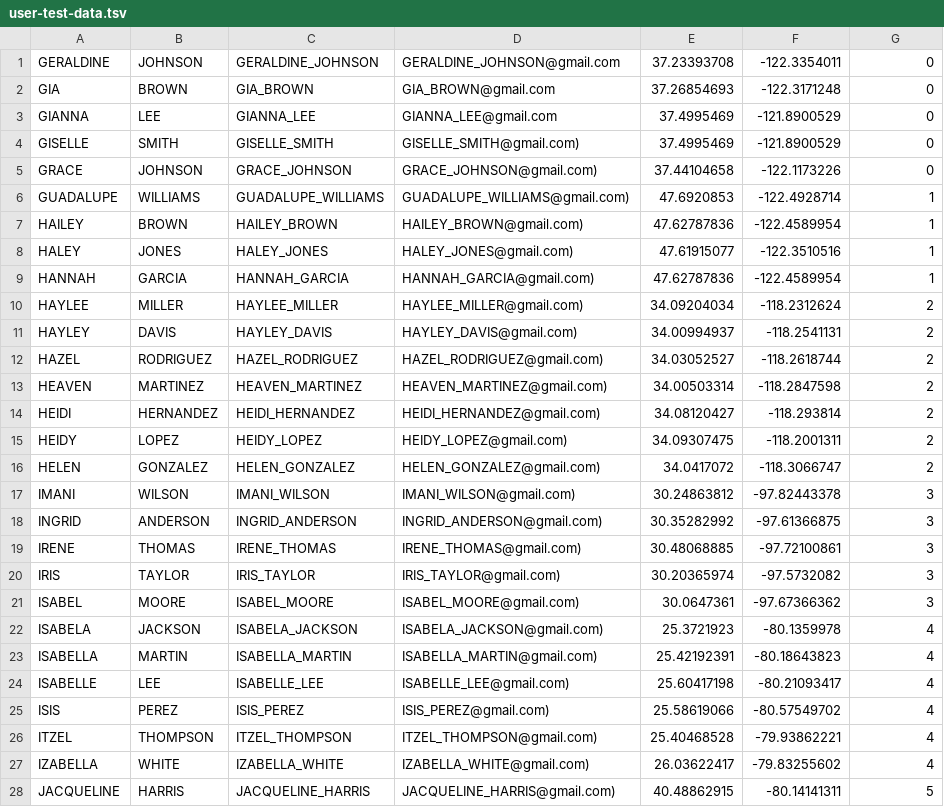
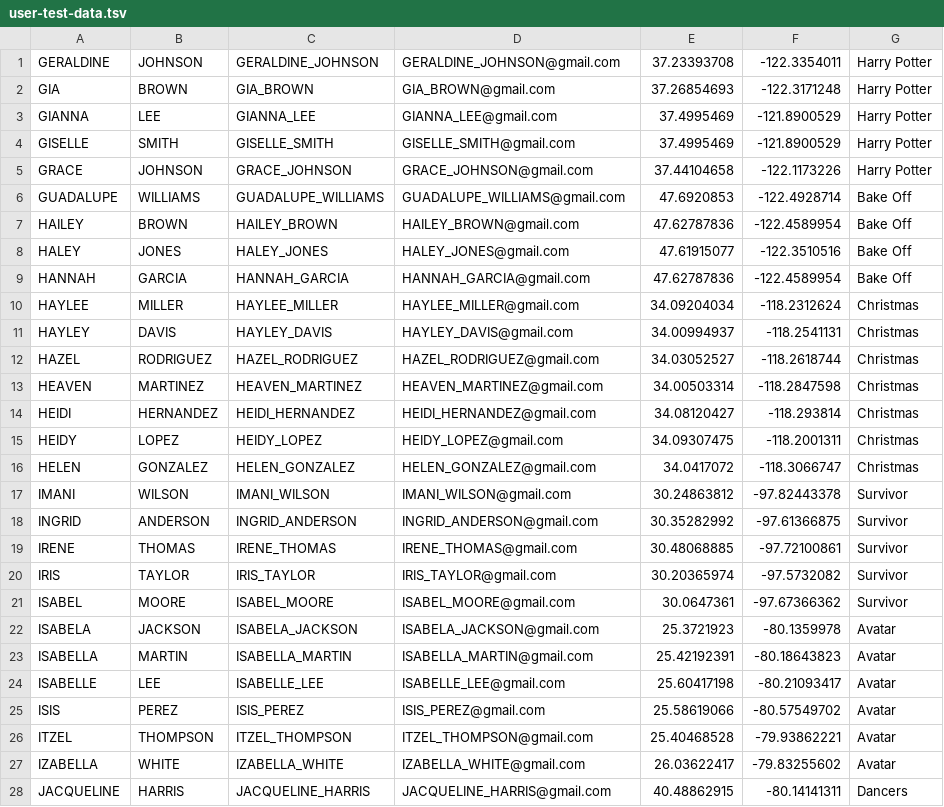
Before and after one commit to googleinterns/step100-2020, a TSV file: capstone/src/main/webapp/WEB-INF/user-test-data.tsv, drawn as a sheet; only a part is shown; the diff covers the shown part only.

```diff
--- a/capstone/src/main/webapp/WEB-INF/user-test-data.tsv
+++ b/capstone/src/main/webapp/WEB-INF/user-test-data.tsv
@@ -1,28 +1,28 @@
-GERALDINE	JOHNSON	GERALDINE_JOHNSON	GERALDINE_JOHNSON@gmail.com	37.23393708	-122.3354011	0
-GIA	BROWN	GIA_BROWN	GIA_BROWN@gmail.com	37.26854693	-122.3171248	0
-GIANNA	LEE	GIANNA_LEE	GIANNA_LEE@gmail.com	37.4995469	-121.8900529	0
-GISELLE	SMITH	GISELLE_SMITH	GISELLE_SMITH@gmail.com) 	37.4995469	-121.8900529	0
-GRACE	JOHNSON	GRACE_JOHNSON	GRACE_JOHNSON@gmail.com) 	37.44104658	-122.1173226	0
-GUADALUPE	WILLIAMS	GUADALUPE_WILLIAMS	GUADALUPE_WILLIAMS@gmail.com) 	47.6920853	-122.4928714	1
-HAILEY	BROWN	HAILEY_BROWN	HAILEY_BROWN@gmail.com) 	47.62787836	-122.4589954	1
-HALEY	JONES	HALEY_JONES	HALEY_JONES@gmail.com) 	47.61915077	-122.3510516	1
-HANNAH	GARCIA	HANNAH_GARCIA	HANNAH_GARCIA@gmail.com) 	47.62787836	-122.4589954	1
-HAYLEE	MILLER	HAYLEE_MILLER	HAYLEE_MILLER@gmail.com) 	34.09204034	-118.2312624	2
-HAYLEY	DAVIS	HAYLEY_DAVIS	HAYLEY_DAVIS@gmail.com) 	34.00994937	-118.2541131	2
-HAZEL	RODRIGUEZ	HAZEL_RODRIGUEZ	HAZEL_RODRIGUEZ@gmail.com) 	34.03052527	-118.2618744	2
-HEAVEN	MARTINEZ	HEAVEN_MARTINEZ	HEAVEN_MARTINEZ@gmail.com) 	34.00503314	-118.2847598	2
-HEIDI	HERNANDEZ	HEIDI_HERNANDEZ	HEIDI_HERNANDEZ@gmail.com) 	34.08120427	-118.293814	2
-HEIDY	LOPEZ	HEIDY_LOPEZ	HEIDY_LOPEZ@gmail.com) 	34.09307475	-118.2001311	2
-HELEN	GONZALEZ	HELEN_GONZALEZ	HELEN_GONZALEZ@gmail.com) 	34.0417072	-118.3066747	2
-IMANI	WILSON	IMANI_WILSON	IMANI_WILSON@gmail.com) 	30.24863812	-97.82443378	3
-INGRID	ANDERSON	INGRID_ANDERSON	INGRID_ANDERSON@gmail.com) 	30.35282992	-97.61366875	3
-IRENE	THOMAS	IRENE_THOMAS	IRENE_THOMAS@gmail.com) 	30.48068885	-97.72100861	3
-IRIS	TAYLOR	IRIS_TAYLOR	IRIS_TAYLOR@gmail.com) 	30.20365974	-97.5732082	3
-ISABEL	MOORE	ISABEL_MOORE	ISABEL_MOORE@gmail.com) 	30.0647361	-97.67366362	3
-ISABELA	JACKSON	ISABELA_JACKSON	ISABELA_JACKSON@gmail.com) 	25.3721923	-80.1359978	4
-ISABELLA	MARTIN	ISABELLA_MARTIN	ISABELLA_MARTIN@gmail.com) 	25.42192391	-80.18643823	4
-ISABELLE	LEE	ISABELLE_LEE	ISABELLE_LEE@gmail.com) 	25.60417198	-80.21093417	4
-ISIS	PEREZ	ISIS_PEREZ	ISIS_PEREZ@gmail.com) 	25.58619066	-80.57549702	4
-ITZEL	THOMPSON	ITZEL_THOMPSON	ITZEL_THOMPSON@gmail.com) 	25.40468528	-79.93862221	4
-IZABELLA	WHITE	IZABELLA_WHITE	IZABELLA_WHITE@gmail.com) 	26.03622417	-79.83255602	4
-JACQUELINE	HARRIS	JACQUELINE_HARRIS	JACQUELINE_HARRIS@gmail.com) 	40.48862915	-80.14141311	5
+GERALDINE	JOHNSON	GERALDINE_JOHNSON	GERALDINE_JOHNSON@gmail.com	37.23393708	-122.3354011	Harry Potter
+GIA	BROWN	GIA_BROWN	GIA_BROWN@gmail.com	37.26854693	-122.3171248	Harry Potter
+GIANNA	LEE	GIANNA_LEE	GIANNA_LEE@gmail.com	37.4995469	-121.8900529	Harry Potter
+GISELLE	SMITH	GISELLE_SMITH	GISELLE_SMITH@gmail.com 	37.4995469	-121.8900529	Harry Potter
+GRACE	JOHNSON	GRACE_JOHNSON	GRACE_JOHNSON@gmail.com 	37.44104658	-122.1173226	Harry Potter
+GUADALUPE	WILLIAMS	GUADALUPE_WILLIAMS	GUADALUPE_WILLIAMS@gmail.com 	47.6920853	-122.4928714	Bake Off
+HAILEY	BROWN	HAILEY_BROWN	HAILEY_BROWN@gmail.com 	47.62787836	-122.4589954	Bake Off
+HALEY	JONES	HALEY_JONES	HALEY_JONES@gmail.com 	47.61915077	-122.3510516	Bake Off
+HANNAH	GARCIA	HANNAH_GARCIA	HANNAH_GARCIA@gmail.com 	47.62787836	-122.4589954	Bake Off
+HAYLEE	MILLER	HAYLEE_MILLER	HAYLEE_MILLER@gmail.com 	34.09204034	-118.2312624	Christmas
+HAYLEY	DAVIS	HAYLEY_DAVIS	HAYLEY_DAVIS@gmail.com 	34.00994937	-118.2541131	Christmas
+HAZEL	RODRIGUEZ	HAZEL_RODRIGUEZ	HAZEL_RODRIGUEZ@gmail.com 	34.03052527	-118.2618744	Christmas
+HEAVEN	MARTINEZ	HEAVEN_MARTINEZ	HEAVEN_MARTINEZ@gmail.com 	34.00503314	-118.2847598	Christmas
+HEIDI	HERNANDEZ	HEIDI_HERNANDEZ	HEIDI_HERNANDEZ@gmail.com 	34.08120427	-118.293814	Christmas
+HEIDY	LOPEZ	HEIDY_LOPEZ	HEIDY_LOPEZ@gmail.com 	34.09307475	-118.2001311	Christmas
+HELEN	GONZALEZ	HELEN_GONZALEZ	HELEN_GONZALEZ@gmail.com 	34.0417072	-118.3066747	Christmas
+IMANI	WILSON	IMANI_WILSON	IMANI_WILSON@gmail.com 	30.24863812	-97.82443378	Survivor
+INGRID	ANDERSON	INGRID_ANDERSON	INGRID_ANDERSON@gmail.com 	30.35282992	-97.61366875	Survivor
+IRENE	THOMAS	IRENE_THOMAS	IRENE_THOMAS@gmail.com 	30.48068885	-97.72100861	Survivor
+IRIS	TAYLOR	IRIS_TAYLOR	IRIS_TAYLOR@gmail.com 	30.20365974	-97.5732082	Survivor
+ISABEL	MOORE	ISABEL_MOORE	ISABEL_MOORE@gmail.com 	30.0647361	-97.67366362	Survivor
+ISABELA	JACKSON	ISABELA_JACKSON	ISABELA_JACKSON@gmail.com 	25.3721923	-80.1359978	Avatar
+ISABELLA	MARTIN	ISABELLA_MARTIN	ISABELLA_MARTIN@gmail.com 	25.42192391	-80.18643823	Avatar
+ISABELLE	LEE	ISABELLE_LEE	ISABELLE_LEE@gmail.com 	25.60417198	-80.21093417	Avatar
+ISIS	PEREZ	ISIS_PEREZ	ISIS_PEREZ@gmail.com 	25.58619066	-80.57549702	Avatar
+ITZEL	THOMPSON	ITZEL_THOMPSON	ITZEL_THOMPSON@gmail.com 	25.40468528	-79.93862221	Avatar
+IZABELLA	WHITE	IZABELLA_WHITE	IZABELLA_WHITE@gmail.com 	26.03622417	-79.83255602	Avatar
+JACQUELINE	HARRIS	JACQUELINE_HARRIS	JACQUELINE_HARRIS@gmail.com 	40.48862915	-80.14141311	Dancers
```
Also changed, not shown: 38 edited cells elsewhere in this file, 2 other files.
